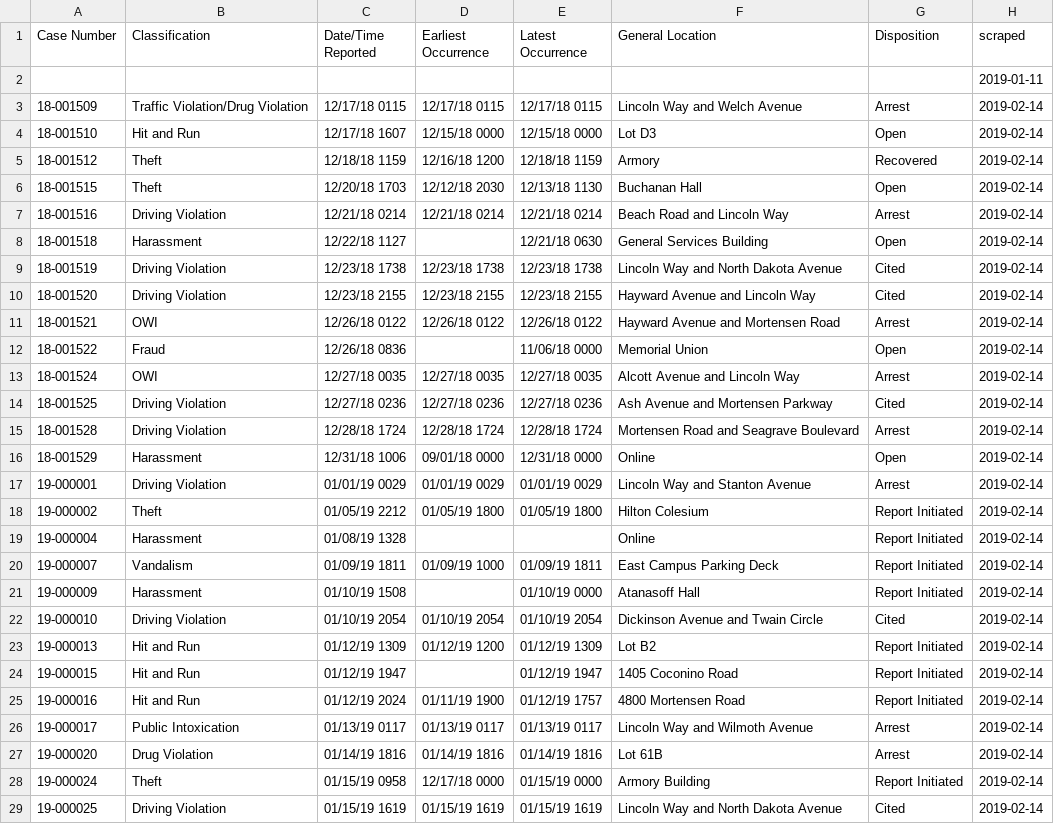
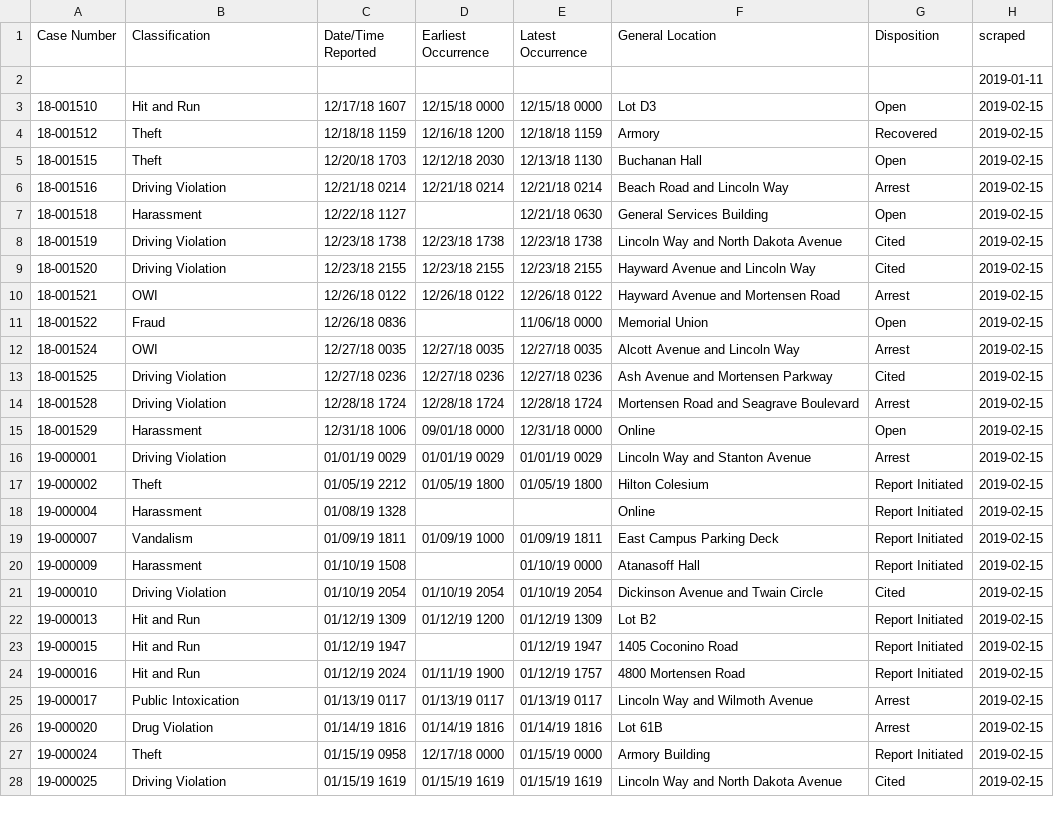
Before and after one commit to srvanderplas/ISU_Crime_Data, a CSV file: isu_crime_data.csv, drawn as a sheet; only a part is shown; the diff covers the shown part only.

Commit message:
Automatic Update

```diff
--- a/isu_crime_data.csv
+++ b/isu_crime_data.csv
@@ -2,28 +2,27 @@ Case Number,Classification,Date/Time Reported,Earliest Occurrence,Latest Occurre
 ,,,,,,,2019-01-11
-18-001509,Traffic Violation/Drug Violation,12/17/18 0115,12/17/18 0115,12/17/18 0115,Lincoln Way and Welch Avenue,Arrest,2019-02-14
-18-001510,Hit and Run,12/17/18 1607,12/15/18 0000,12/15/18 0000,Lot D3,Open,2019-02-14
-18-001512,Theft,12/18/18 1159,12/16/18 1200,12/18/18 1159,Armory,Recovered,2019-02-14
-18-001515,Theft,12/20/18 1703,12/12/18 2030,12/13/18 1130,Buchanan Hall,Open,2019-02-14
-18-001516,Driving Violation,12/21/18 0214,12/21/18 0214,12/21/18 0214,Beach Road and Lincoln Way,Arrest,2019-02-14
-18-001518,Harassment,12/22/18 1127,,12/21/18 0630,General Services Building,Open,2019-02-14
-18-001519,Driving Violation,12/23/18 1738,12/23/18 1738,12/23/18 1738,Lincoln Way and North Dakota Avenue,Cited,2019-02-14
-18-001520,Driving Violation,12/23/18 2155,12/23/18 2155,12/23/18 2155,Hayward Avenue and Lincoln Way,Cited,2019-02-14
-18-001521,OWI,12/26/18 0122,12/26/18 0122,12/26/18 0122,Hayward Avenue and Mortensen Road,Arrest,2019-02-14
-18-001522,Fraud,12/26/18 0836,,11/06/18 0000,Memorial Union,Open,2019-02-14
-18-001524,OWI,12/27/18 0035,12/27/18 0035,12/27/18 0035,Alcott Avenue and Lincoln Way,Arrest,2019-02-14
-18-001525,Driving Violation,12/27/18 0236,12/27/18 0236,12/27/18 0236,Ash Avenue and Mortensen Parkway,Cited,2019-02-14
-18-001528,Driving Violation,12/28/18 1724,12/28/18 1724,12/28/18 1724,Mortensen Road and Seagrave Boulevard,Arrest,2019-02-14
-18-001529,Harassment,12/31/18 1006,09/01/18 0000,12/31/18 0000,Online,Open,2019-02-14
-19-000001,Driving Violation,01/01/19 0029,01/01/19 0029,01/01/19 0029,Lincoln Way and Stanton Avenue,Arrest,2019-02-14
-19-000002,Theft,01/05/19 2212,01/05/19 1800,01/05/19 1800,Hilton Colesium,Report Initiated,2019-02-14
-19-000004,Harassment,01/08/19 1328,,,Online,Report Initiated,2019-02-14
-19-000007,Vandalism,01/09/19 1811,01/09/19 1000,01/09/19 1811,East Campus Parking Deck,Report Initiated,2019-02-14
-19-000009,Harassment,01/10/19 1508,,01/10/19 0000,Atanasoff Hall,Report Initiated,2019-02-14
-19-000010,Driving Violation,01/10/19 2054,01/10/19 2054,01/10/19 2054,Dickinson Avenue and Twain Circle,Cited,2019-02-14
-19-000013,Hit and Run,01/12/19 1309,01/12/19 1200,01/12/19 1309,Lot B2,Report Initiated,2019-02-14
-19-000015,Hit and Run,01/12/19 1947,,01/12/19 1947,1405 Coconino Road,Report Initiated,2019-02-14
-19-000016,Hit and Run,01/12/19 2024,01/11/19 1900,01/12/19 1757,4800 Mortensen Road,Report Initiated,2019-02-14
-19-000017,Public Intoxication,01/13/19 0117,01/13/19 0117,01/13/19 0117,Lincoln Way and Wilmoth Avenue,Arrest,2019-02-14
-19-000020,Drug Violation,01/14/19 1816,01/14/19 1816,01/14/19 1816,Lot 61B,Arrest,2019-02-14
-19-000024,Theft,01/15/19 0958,12/17/18 0000,01/15/19 0000,Armory Building,Report Initiated,2019-02-14
-19-000025,Driving Violation,01/15/19 1619,01/15/19 1619,01/15/19 1619,Lincoln Way and North Dakota Avenue,Cited,2019-02-14
+18-001510,Hit and Run,12/17/18 1607,12/15/18 0000,12/15/18 0000,Lot D3,Open,2019-02-15
+18-001512,Theft,12/18/18 1159,12/16/18 1200,12/18/18 1159,Armory,Recovered,2019-02-15
+18-001515,Theft,12/20/18 1703,12/12/18 2030,12/13/18 1130,Buchanan Hall,Open,2019-02-15
+18-001516,Driving Violation,12/21/18 0214,12/21/18 0214,12/21/18 0214,Beach Road and Lincoln Way,Arrest,2019-02-15
+18-001518,Harassment,12/22/18 1127,,12/21/18 0630,General Services Building,Open,2019-02-15
+18-001519,Driving Violation,12/23/18 1738,12/23/18 1738,12/23/18 1738,Lincoln Way and North Dakota Avenue,Cited,2019-02-15
+18-001520,Driving Violation,12/23/18 2155,12/23/18 2155,12/23/18 2155,Hayward Avenue and Lincoln Way,Cited,2019-02-15
+18-001521,OWI,12/26/18 0122,12/26/18 0122,12/26/18 0122,Hayward Avenue and Mortensen Road,Arrest,2019-02-15
+18-001522,Fraud,12/26/18 0836,,11/06/18 0000,Memorial Union,Open,2019-02-15
+18-001524,OWI,12/27/18 0035,12/27/18 0035,12/27/18 0035,Alcott Avenue and Lincoln Way,Arrest,2019-02-15
+18-001525,Driving Violation,12/27/18 0236,12/27/18 0236,12/27/18 0236,Ash Avenue and Mortensen Parkway,Cited,2019-02-15
+18-001528,Driving Violation,12/28/18 1724,12/28/18 1724,12/28/18 1724,Mortensen Road and Seagrave Boulevard,Arrest,2019-02-15
+18-001529,Harassment,12/31/18 1006,09/01/18 0000,12/31/18 0000,Online,Open,2019-02-15
+19-000001,Driving Violation,01/01/19 0029,01/01/19 0029,01/01/19 0029,Lincoln Way and Stanton Avenue,Arrest,2019-02-15
+19-000002,Theft,01/05/19 2212,01/05/19 1800,01/05/19 1800,Hilton Colesium,Report Initiated,2019-02-15
+19-000004,Harassment,01/08/19 1328,,,Online,Report Initiated,2019-02-15
+19-000007,Vandalism,01/09/19 1811,01/09/19 1000,01/09/19 1811,East Campus Parking Deck,Report Initiated,2019-02-15
+19-000009,Harassment,01/10/19 1508,,01/10/19 0000,Atanasoff Hall,Report Initiated,2019-02-15
+19-000010,Driving Violation,01/10/19 2054,01/10/19 2054,01/10/19 2054,Dickinson Avenue and Twain Circle,Cited,2019-02-15
+19-000013,Hit and Run,01/12/19 1309,01/12/19 1200,01/12/19 1309,Lot B2,Report Initiated,2019-02-15
+19-000015,Hit and Run,01/12/19 1947,,01/12/19 1947,1405 Coconino Road,Report Initiated,2019-02-15
+19-000016,Hit and Run,01/12/19 2024,01/11/19 1900,01/12/19 1757,4800 Mortensen Road,Report Initiated,2019-02-15
+19-000017,Public Intoxication,01/13/19 0117,01/13/19 0117,01/13/19 0117,Lincoln Way and Wilmoth Avenue,Arrest,2019-02-15
+19-000020,Drug Violation,01/14/19 1816,01/14/19 1816,01/14/19 1816,Lot 61B,Arrest,2019-02-15
+19-000024,Theft,01/15/19 0958,12/17/18 0000,01/15/19 0000,Armory Building,Report Initiated,2019-02-15
+19-000025,Driving Violation,01/15/19 1619,01/15/19 1619,01/15/19 1619,Lincoln Way and North Dakota Avenue,Cited,2019-02-15
```
Also changed, not shown: 74 edited cells elsewhere in this file.
